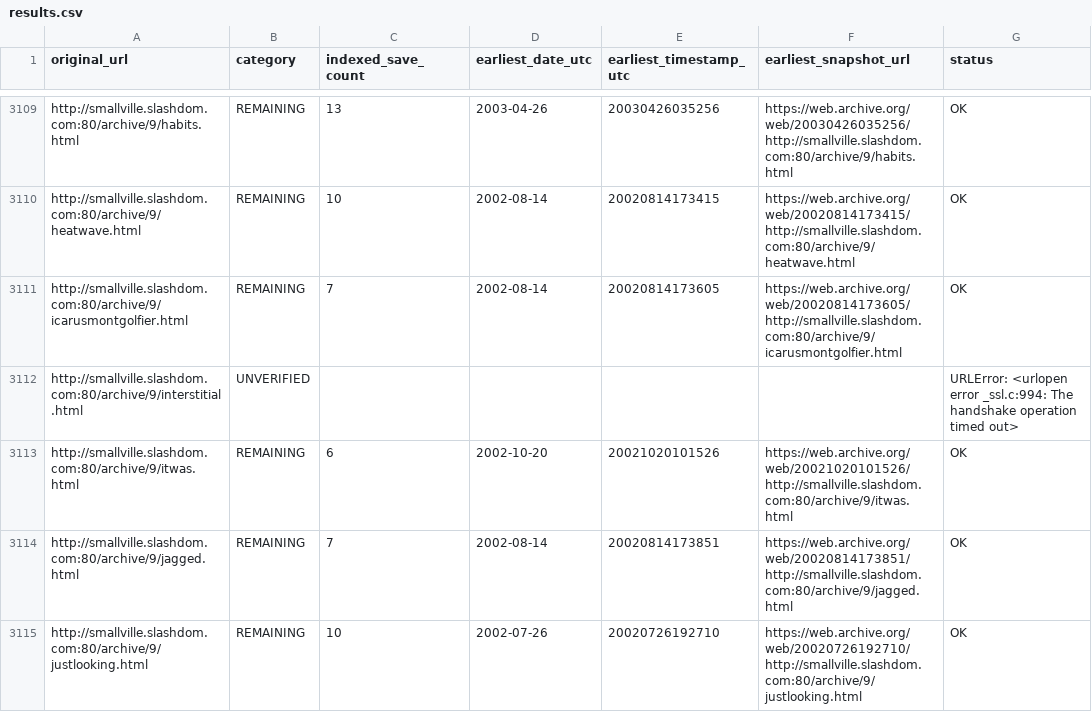
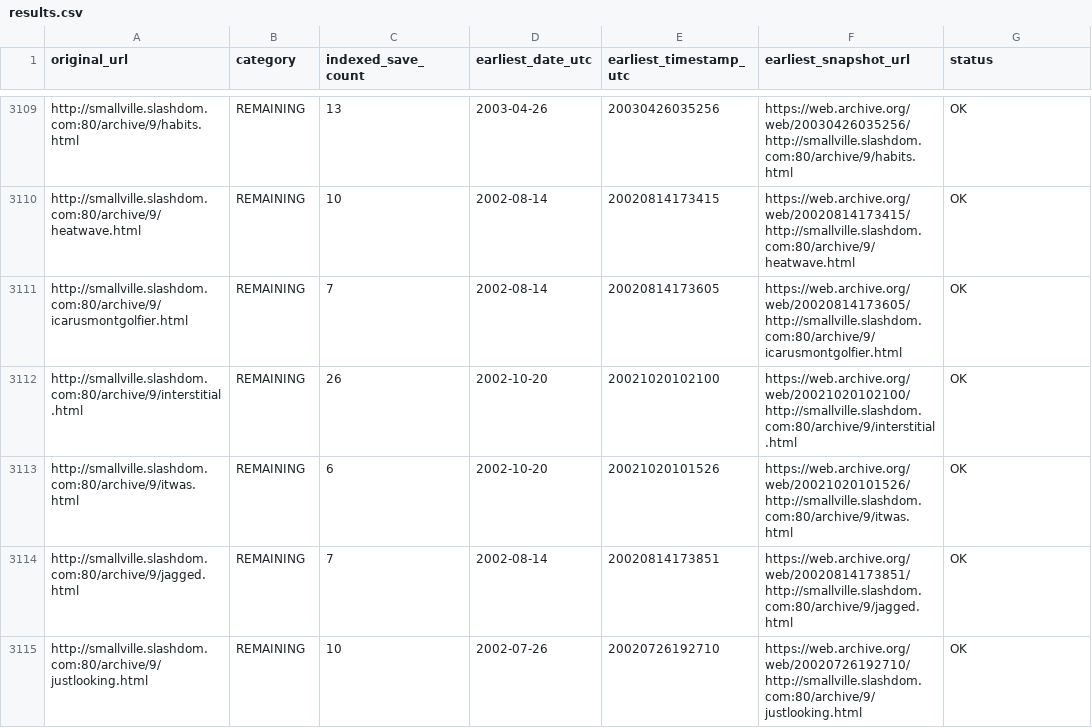
Before and after one commit to magless23-pixel/smallville-wayback-scanner, a CSV file: reports/results.csv, drawn as a sheet; only a part is shown, gaps mark what is left out.

```diff
--- a/reports/results.csv
+++ b/reports/results.csv
@@ -3111,3 +3111,3 @@ http://smallville.slashdom.com:80/archive/9/heatwave.html,REMAINING,10,2002-08-1
 http://smallville.slashdom.com:80/archive/9/icarusmontgolfier.html,REMAINING,7,2002-08-14,20020814173605,https://web.archive.org/web/20020814173605/http://smallville.slashdom.com:80/archive/9/icarusmontgolfier.html,OK
-http://smallville.slashdom.com:80/archive/9/interstitial.html,UNVERIFIED,,,,,URLError: <urlopen error _ssl.c:994: The handshake operation timed out>
+http://smallville.slashdom.com:80/archive/9/interstitial.html,REMAINING,26,2002-10-20,20021020102100,https://web.archive.org/web/20021020102100/http://smallville.slashdom.com:80/archive/9/interstitial.html,OK
 http://smallville.slashdom.com:80/archive/9/itwas.html,REMAINING,6,2002-10-20,20021020101526,https://web.archive.org/web/20021020101526/http://smallville.slashdom.com:80/archive/9/itwas.html,OK
```
Also changed, not shown: 3 other files.
